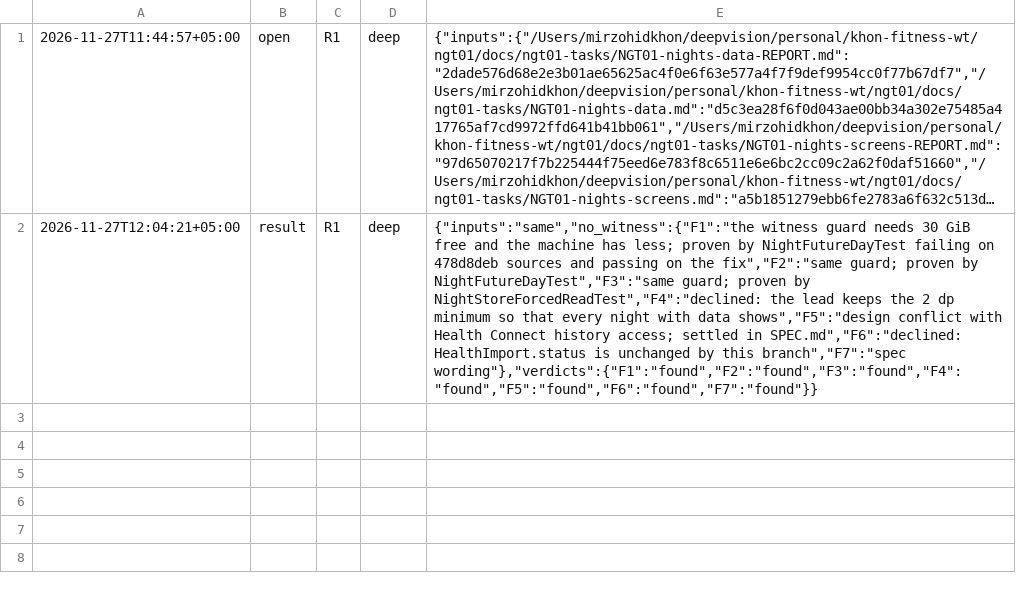
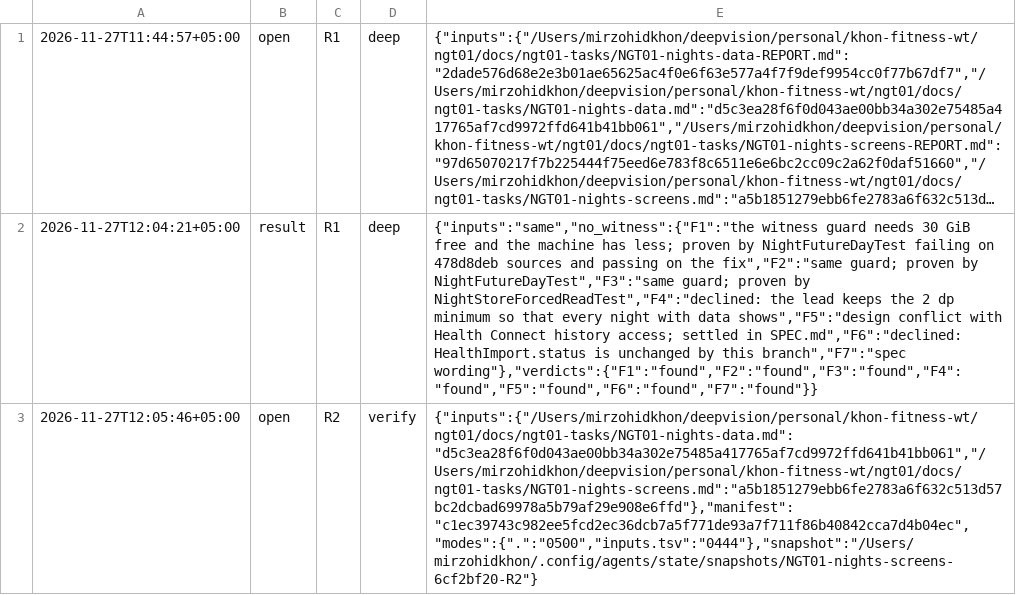
Before and after one commit to ulugkhujayev/khon-fitness, a TSV file: docs/ngt01-tasks/NGT01-nights-screens-ROUNDS.tsv, drawn as a sheet; long unchanged cells end in …; the diff names each change by its address in the sheet, - before the commit and + after, or states it on an @@ line.

Commit message:
Record the verify round of the night screens

```diff
--- a/docs/ngt01-tasks/NGT01-nights-screens-ROUNDS.tsv
+++ b/docs/ngt01-tasks/NGT01-nights-screens-ROUNDS.tsv
+row 3: 2026-11-27T12:05:46+05:00 | open | R2 | verify | {"inputs":{"/Users/mirzohidkhon/deepvision/personal/khon-fitness-wt/ngt01/docs/ngt01-tasks/NGT01-nights-data.md":"d5c3ea28f6f0d043ae00bb34a302e75485a417765af7cd9972ffd641b41bb061","/Users/mirzohidkhon/deepvision/personal/khon-fitness-wt/ngt01/docs/ngt01-tasks/NGT01-nights-screens.md":"a5b1851279ebb6fe2783a6f632c513d57bc2dcbad69978a5b79af29e908e6ffd"},"manifest":"c1ec39743c982ee5fcd2ec36dcb7a5f771de93a7f711f86b40842cca7d4b04ec","modes":{".":"0500","inputs.tsv":"0444"},"snapshot":"/Users/mirzohidkhon/.config/agents/state/snapshots/NGT01-nights-screens-6cf2bf20-R2"}
```
